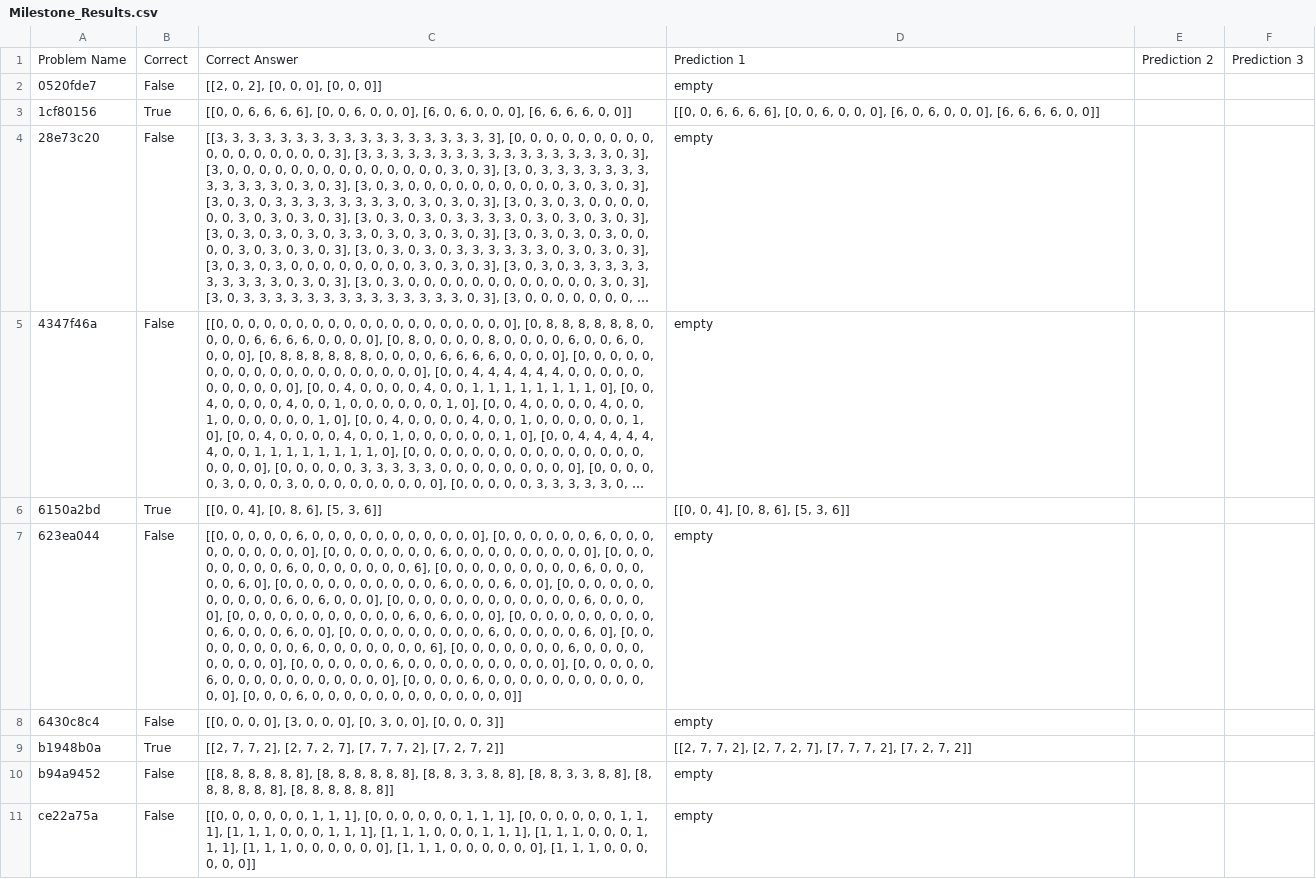
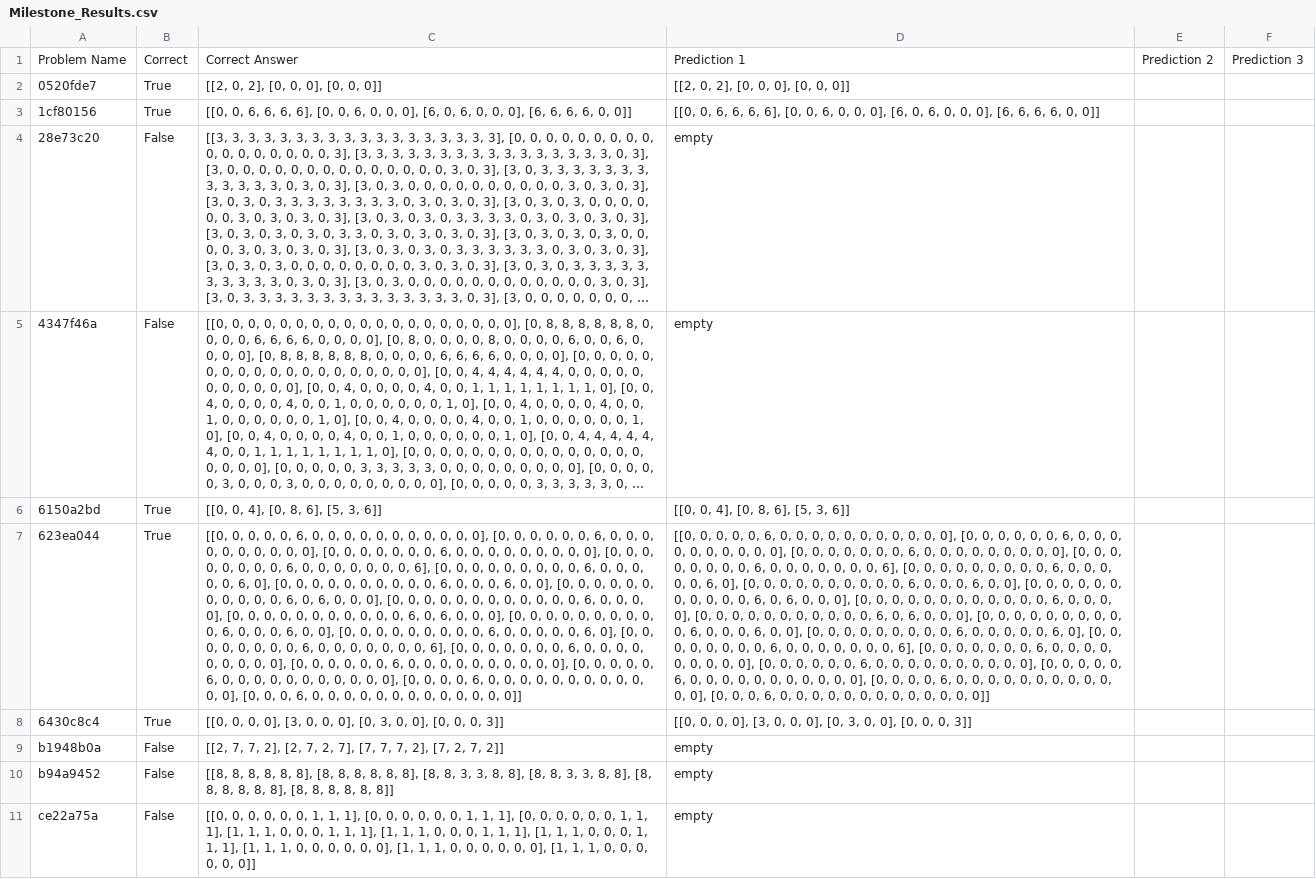
Before and after one commit to hboo0507/CS7637_Assignment1, a CSV file: Arc_Agi_export/ArcAgi_StarterCode_v1.3.0/Milestone_Results.csv, drawn as a sheet; only a part is shown; long unchanged cells end in …; the diff names each change by its address in the sheet, - before the commit and + after, or states it on an @@ line.

```diff
--- a/Arc_Agi_export/ArcAgi_StarterCode_v1.3.0/Milestone_Results.csv
+++ b/Arc_Agi_export/ArcAgi_StarterCode_v1.3.0/Milestone_Results.csv
-B2: False
+B2: True
-D2: empty
+D2: [[2, 0, 2], [0, 0, 0], [0, 0, 0]]
-B7:B8: False
+B7:B8: True
-D7: empty
+D7: [[0, 0, 0, 0, 0, 6, 0, 0, 0, 0, 0, 0, 0, 0, 0, 0, 0], [0, 0, 0, 0, 0, 0, 6, 0, 0, 0, 0, 0, 0, 0, 0, 0, 0], [0, 0, 0, 0, 0, 0, 0, 6, 0, 0, 0, 0, 0, 0, 0, 0, 0], [0, 0, 0, 0, 0, 0, 0, 0, 6, 0, 0, 0, 0, 0, 0, 0, 6], [0, 0, 0, 0, 0, 0, 0, 0, 0, 6, 0, 0, 0, 0, 0, 6, 0], [0, 0, 0, 0, 0, 0, 0, 0, 0, 0, 6, 0, 0, 0, 6, 0, 0], [0, 0, 0, 0, 0, 0, 0, 0, 0, 0, 0, 6, 0, 6, 0, 0, 0], [0, 0, 0, 0, 0, 0, 0, 0, 0, 0, 0, 0, 6, 0, 0, 0, 0], [0, 0, 0, 0, 0, 0, 0, 0, 0, 0, 0, 6, 0, 6, 0, 0, 0], [0, 0, 0, 0, 0, 0, 0, 0, 0, 0, 6, 0, 0, 0, 6, 0, 0], [0, 0, 0, 0, 0, 0, 0, 0, 0, 6, 0, 0, 0, 0, 0, 6, 0], [0, 0, 0, 0, 0, 0, 0, 0, 6, 0, 0, 0, 0, 0, 0, 0, 6], [0, 0, 0, 0, 0, 0, 0, 6, 0, 0, 0, 0, 0, 0, 0, 0, 0], [0, 0, 0, 0, 0, 0, 6, 0, 0, 0, 0, 0, 0, 0, 0, 0, 0], [0, 0, 0, 0, 0, 6, 0, 0, 0, 0, 0, 0, 0, 0, 0, 0, 0], [0, 0, 0, 0, 6, 0, 0, 0, 0, 0, 0, 0, 0, 0, 0, 0, 0], [0, 0, 0, 6, 0, 0, 0, 0, 0, 0, 0, 0, 0, 0, 0, 0, 0]]
-D8: empty
+D8: [[0, 0, 0, 0], [3, 0, 0, 0], [0, 3, 0, 0], [0, 0, 0, 3]]
-B9: True
+B9: False
-D9: [[2, 7, 7, 2], [2, 7, 2, 7], [7, 7, 7, 2], [7, 2, 7, 2]]
+D9: empty
```
Also changed, not shown: 3 other files.
